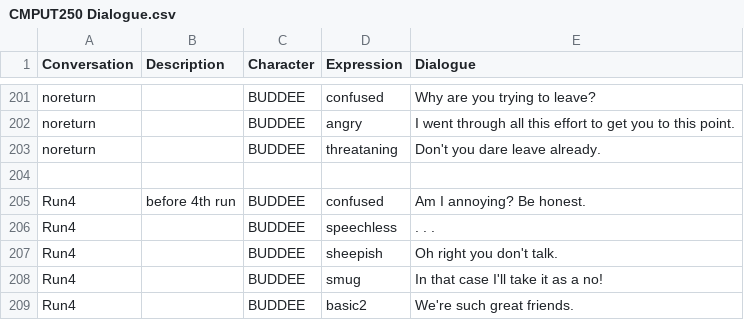
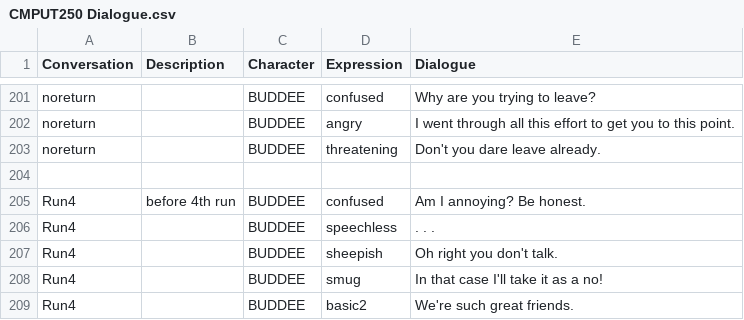
Before and after one commit to TalesTwo/NickTendo, a CSV file: Assets/CSV Files/Writing/CMPUT250 Dialogue.csv, drawn as a sheet; only a part is shown, gaps mark what is left out.

Commit message:
Update CMPUT250 Dialogue.csv

```diff
--- a/Assets/CSV Files/Writing/CMPUT250 Dialogue.csv
+++ b/Assets/CSV Files/Writing/CMPUT250 Dialogue.csv
@@ -202,3 +202,3 @@ noreturn,,BUDDEE,confused,Why are you trying to leave?
 noreturn,,BUDDEE,angry,I went through all this effort to get you to this point.
-noreturn,,BUDDEE,threataning,Don't you dare leave already.
+noreturn,,BUDDEE,threatening,Don't you dare leave already.
 ,,,,
```
